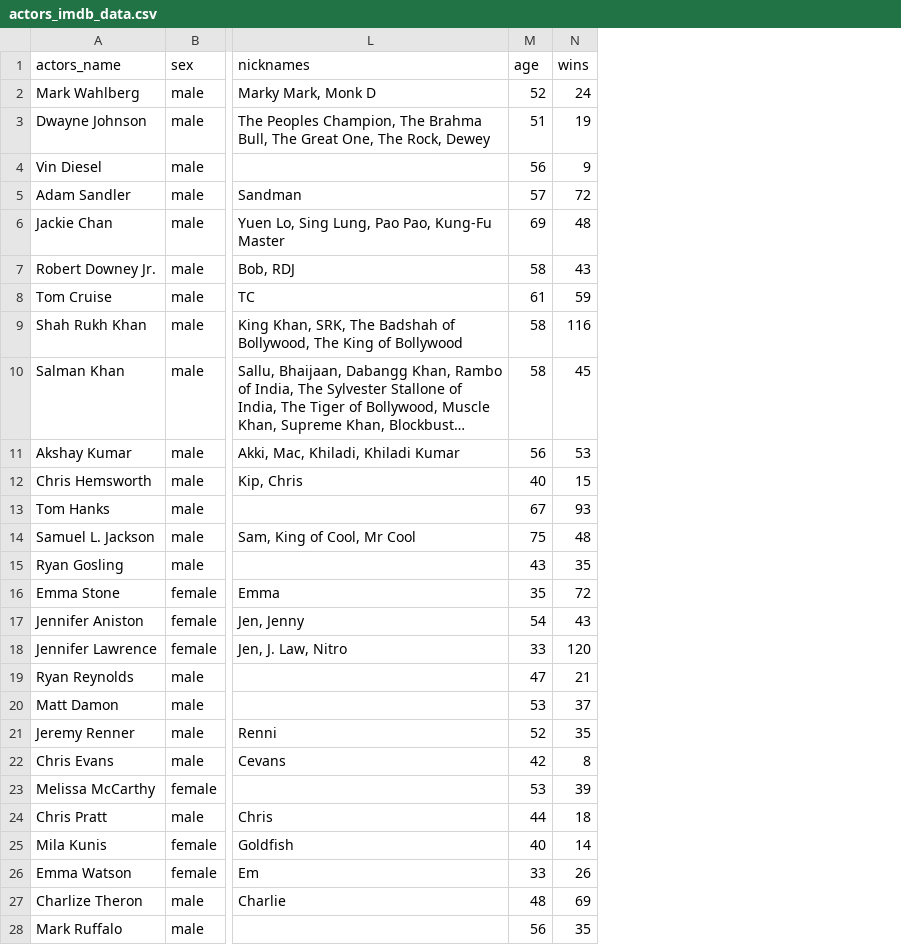
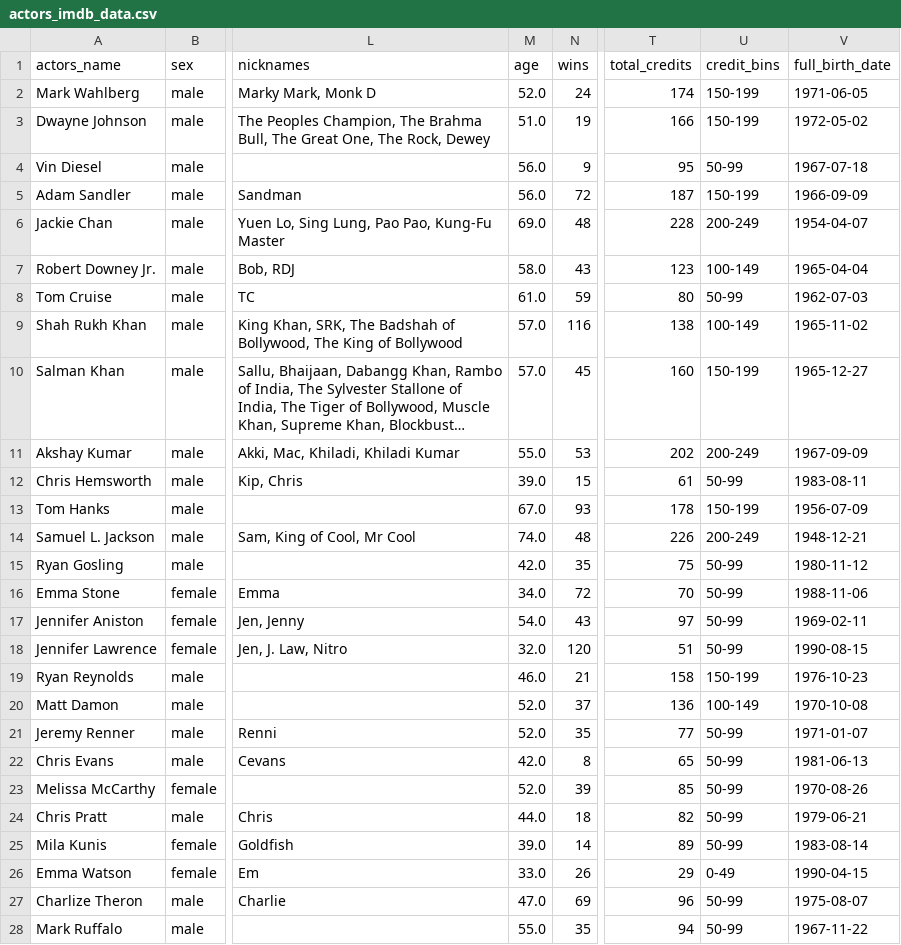
Before and after one commit to MrsMystique/python-repo, a CSV file: DataAnalysis/data analysis harward/section 1/Lecture 4 Advanced PANDAS/actors_imdb_data.csv, drawn as a sheet; only a part is shown, gaps mark what is left out; long unchanged cells end in …; the diff covers the shown part only; the diff names each change by its address in the sheet, - before the commit and + after, or states it on an @@ line.

```diff
--- a/DataAnalysis/data analysis harward/section 1/Lecture 4 Advanced PANDAS/actors_imdb_data.csv
+++ b/DataAnalysis/data analysis harward/section 1/Lecture 4 Advanced PANDAS/actors_imdb_data.csv
+column T (total_credits), rows 2-28: 174 | 166 | 95 | 187 | 228 | 123 | 80 | 138 | 160 | 202 | 61 | 178 | 226 | 75 | 70 | 97 | 51 | 158 | 136 | 77 | 65 | 85 | 82 | 89 | 29 | 96 | 94
+column U (credit_bins), rows 2-28: 150-199 | 150-199 | 50-99 | 150-199 | 200-249 | 100-149 | 50-99 | 100-149 | 150-199 | 200-249 | 50-99 | 150-199 | 200-249 | 50-99 | 50-99 | 50-99 | 50-99 | 150-199 | 100-149 | 50-99 | 50-99 | 50-99 | 50-99 | 50-99 | 0-49 | 50-99 | 50-99
+column V (full_birth_date), rows 2-28: 1971-06-05 | 1972-05-02 | 1967-07-18 | 1966-09-09 | 1954-04-07 | 1965-04-04 | 1962-07-03 | 1965-11-02 | 1965-12-27 | 1967-09-09 | 1983-08-11 | 1956-07-09 | 1948-12-21 | 1980-11-12 | 1988-11-06 | 1969-02-11 | 1990-08-15 | 1976-10-23 | 1970-10-08 | 1971-01-07 | 1981-06-13 | 1970-08-26 | 1979-06-21 | 1983-08-14 | 1990-04-15 | 1975-08-07 | 1967-11-22
-M2 (age): 52
+M2 (age): 52.0
-M3 (age): 51
+M3 (age): 51.0
-M4 (age): 56
+M4 (age): 56.0
-M5 (age): 57
+M5 (age): 56.0
-M6 (age): 69
+M6 (age): 69.0
-M7 (age): 58
+M7 (age): 58.0
-M8 (age): 61
+M8 (age): 61.0
-M9:M10 (age): 58
+M9:M10 (age): 57.0
-M11 (age): 56
+M11 (age): 55.0
-M12 (age): 40
+M12 (age): 39.0
-M13 (age): 67
+M13 (age): 67.0
-M14 (age): 75
+M14 (age): 74.0
-M15 (age): 43
+M15 (age): 42.0
-M16 (age): 35
+M16 (age): 34.0
-M17 (age): 54
+M17 (age): 54.0
-M18 (age): 33
+M18 (age): 32.0
-M19 (age): 47
+M19 (age): 46.0
-M20 (age): 53
+M20 (age): 52.0
-M21 (age): 52
+M21 (age): 52.0
-M22 (age): 42
+M22 (age): 42.0
-M23 (age): 53
+M23 (age): 52.0
-M24 (age): 44
+M24 (age): 44.0
-M25 (age): 40
+M25 (age): 39.0
-M26 (age): 33
+M26 (age): 33.0
-M27 (age): 48
+M27 (age): 47.0
-M28 (age): 56
+M28 (age): 55.0
```
Also changed, not shown: 3 edited cells elsewhere in this file, 1 other file.
